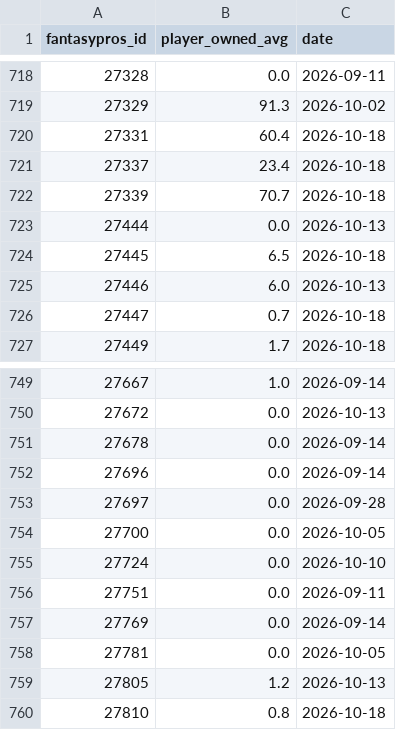
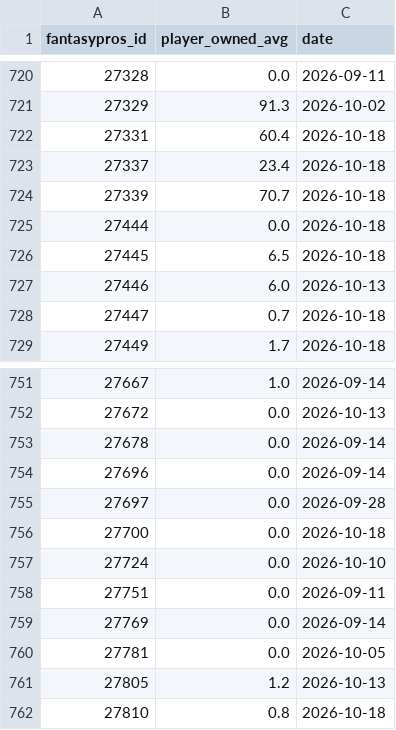
Before and after one commit to brockwilson132/startsit, a CSV file: history/ownership.csv, drawn as a sheet; only a part is shown, gaps mark what is left out; the diff covers the shown part only.

```diff
--- a/history/ownership.csv
+++ b/history/ownership.csv
@@ -722,3 +724,3 @@ fantasypros_id,player_owned_avg,date
 27339,70.7,2026-10-18
-27444,0.0,2026-10-13
+27444,0.0,2026-10-18
 27445,6.5,2026-10-18
@@ -753,3 +755,3 @@ fantasypros_id,player_owned_avg,date
 27697,0.0,2026-09-28
-27700,0.0,2026-10-05
+27700,0.0,2026-10-18
 27724,0.0,2026-10-10
```
Also changed, not shown: 2 added rows and 3 edited cells elsewhere in this file, history/ecr_2026_6.csv.
